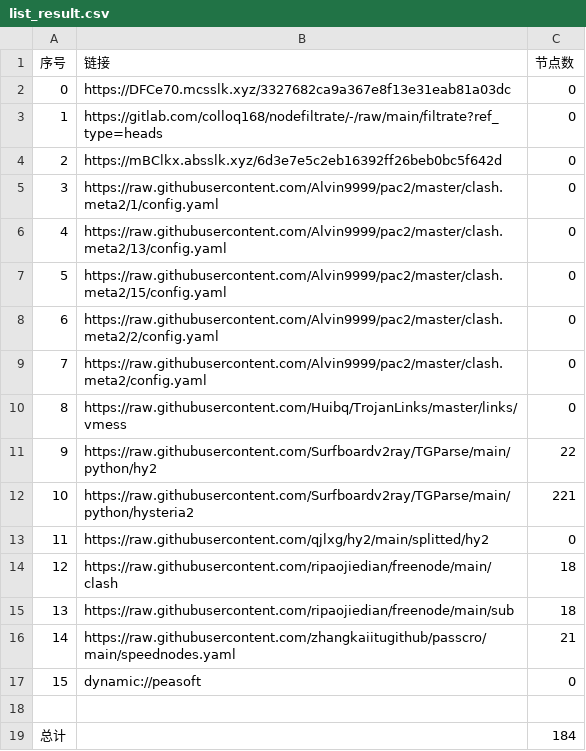
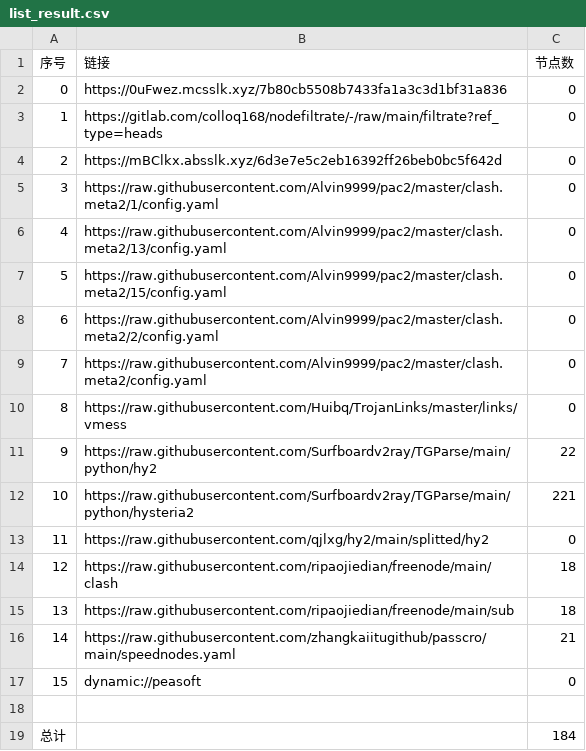
Before and after one commit to x-isd/AutoMergePublicNodes, a CSV file: list_result.csv, drawn as a sheet.

```diff
--- a/list_result.csv
+++ b/list_result.csv
@@ -1,3 +1,3 @@
 序号,链接,节点数
-0,https://DFCe70.mcsslk.xyz/3327682ca9a367e8f13e31eab81a03dc,0
+0,https://0uFwez.mcsslk.xyz/7b80cb5508b7433fa1a3c3d1bf31a836,0
 1,https://gitlab.com/colloq168/nodefiltrate/-/raw/main/filtrate?ref_type=heads,0
```
Also changed, not shown: 3 other files.
